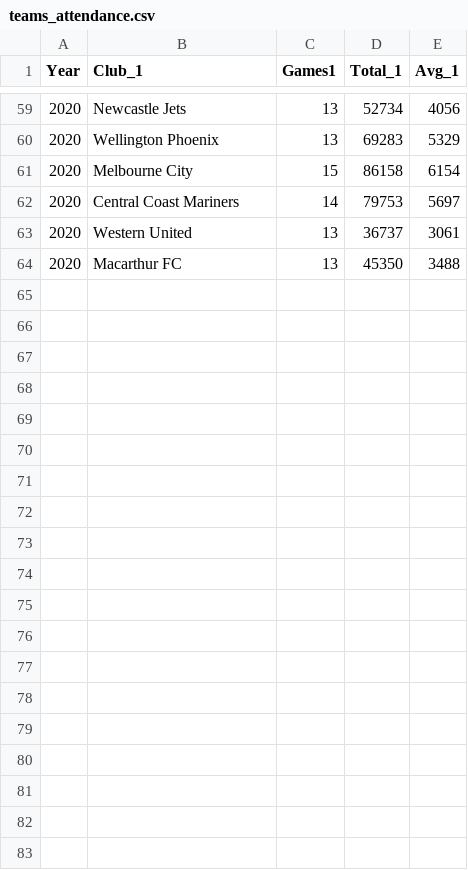
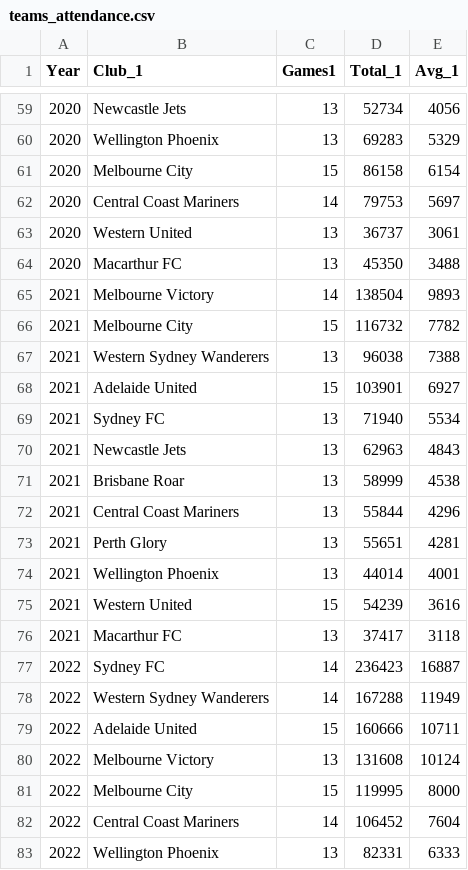
Before and after one commit to MackenzieYand/Viz2_Mackenzie, a CSV file: data/aleague/teams_attendance.csv, drawn as a sheet; only a part is shown, gaps mark what is left out; the diff covers the shown part only.

```diff
--- a/data/aleague/teams_attendance.csv
+++ b/data/aleague/teams_attendance.csv
@@ -64 +64,20 @@ Year,Club_1,Games1,Total_1,Avg_1
 2020,Macarthur FC,13,45350,3488
+2021,Melbourne Victory,14,138504,9893
+2021,Melbourne City,15,116732,7782
+2021,Western Sydney Wanderers,13,96038,7388
+2021,Adelaide United,15,103901,6927
+2021,Sydney FC,13,71940,5534
+2021,Newcastle Jets,13,62963,4843
+2021,Brisbane Roar,13,58999,4538
+2021,Central Coast Mariners,13,55844,4296
+2021,Perth Glory,13,55651,4281
+2021,Wellington Phoenix,13,44014,4001
+2021,Western United,15,54239,3616
+2021,Macarthur FC,13,37417,3118
+2022,Sydney FC,14,236423,16887
+2022,Western Sydney Wanderers,14,167288,11949
+2022,Adelaide United,15,160666,10711
+2022,Melbourne Victory,13,131608,10124
+2022,Melbourne City,15,119995,8000
+2022,Central Coast Mariners,14,106452,7604
+2022,Wellington Phoenix,13,82331,6333
```
Also changed, not shown: 17 added rows elsewhere in this file, 2 other files.
